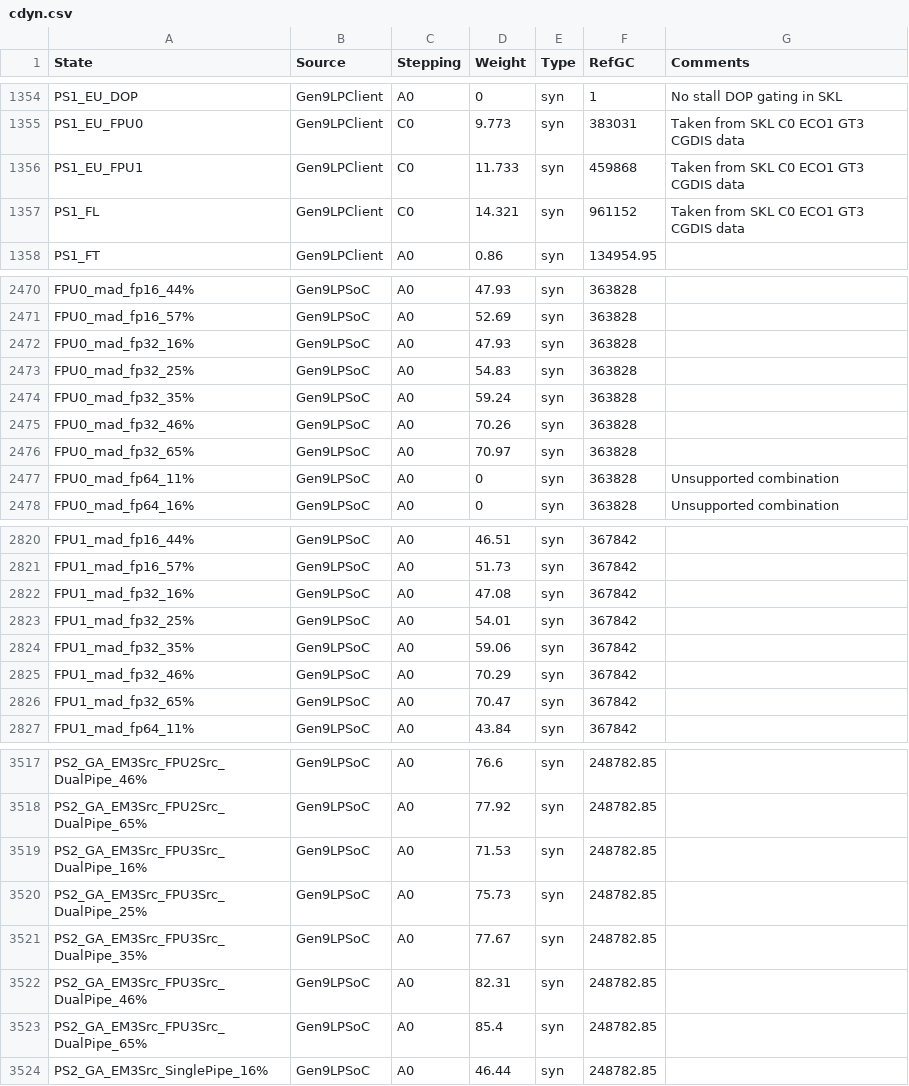
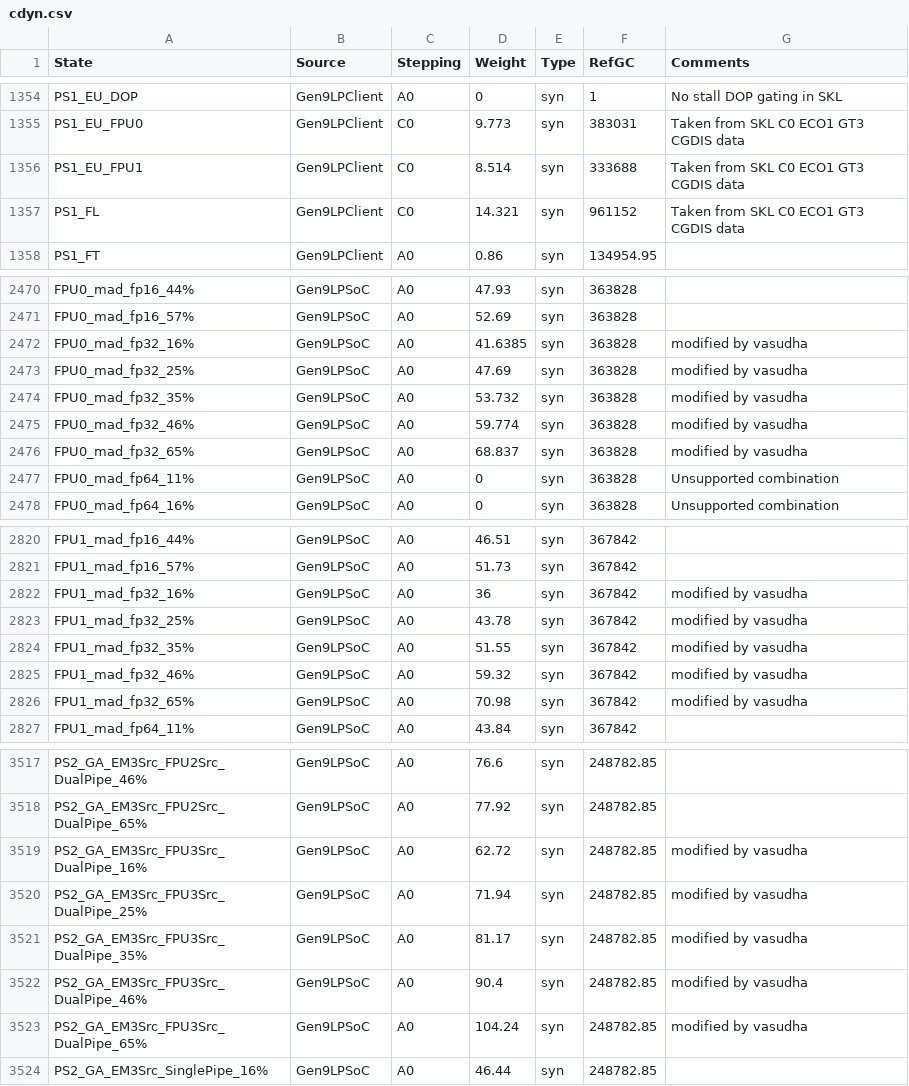
Before and after one commit to tushgarg20/Alps-ci-cd, a CSV file: Inputs/cdyn.csv, drawn as a sheet; only a part is shown, gaps mark what is left out; the diff covers the shown part only.

Commit message:
Added the following changes:     1. Updated the SKL clock spine numbers based on GT2 simulations     2. Added the idle Cdyn weights for the new GAM units (GATR/GATRW) .

```diff
--- a/Inputs/cdyn.csv
+++ b/Inputs/cdyn.csv
@@ -1355,3 +1355,3 @@ PS1_EU_DOP,Gen9LPClient,A0,0,syn,1,No stall DOP gating in SKL
 PS1_EU_FPU0,Gen9LPClient,C0,9.773,syn,383031,Taken from SKL C0 ECO1 GT3 CGDIS data
-PS1_EU_FPU1,Gen9LPClient,C0,11.733,syn,459868,Taken from SKL C0 ECO1 GT3 CGDIS data
+PS1_EU_FPU1,Gen9LPClient,C0,8.514,syn,333688,Taken from SKL C0 ECO1 GT3 CGDIS data
 PS1_FL,Gen9LPClient,C0,14.321,syn,961152,Taken from SKL C0 ECO1 GT3 CGDIS data
@@ -2471,7 +2471,7 @@ FPU0_mad_fp16_44%,Gen9LPSoC,A0,47.93,syn,363828,
 FPU0_mad_fp16_57%,Gen9LPSoC,A0,52.69,syn,363828,
-FPU0_mad_fp32_16%,Gen9LPSoC,A0,47.93,syn,363828,
-FPU0_mad_fp32_25%,Gen9LPSoC,A0,54.83,syn,363828,
-FPU0_mad_fp32_35%,Gen9LPSoC,A0,59.24,syn,363828,
-FPU0_mad_fp32_46%,Gen9LPSoC,A0,70.26,syn,363828,
-FPU0_mad_fp32_65%,Gen9LPSoC,A0,70.97,syn,363828,
+FPU0_mad_fp32_16%,Gen9LPSoC,A0,41.6385,syn,363828,modified by vasudha
+FPU0_mad_fp32_25%,Gen9LPSoC,A0,47.69,syn,363828,modified by vasudha
+FPU0_mad_fp32_35%,Gen9LPSoC,A0,53.732,syn,363828,modified by vasudha
+FPU0_mad_fp32_46%,Gen9LPSoC,A0,59.774,syn,363828,modified by vasudha
+FPU0_mad_fp32_65%,Gen9LPSoC,A0,68.837,syn,363828,modified by vasudha
 FPU0_mad_fp64_11%,Gen9LPSoC,A0,0,syn,363828,Unsupported combination
@@ -2821,7 +2821,7 @@ FPU1_mad_fp16_44%,Gen9LPSoC,A0,46.51,syn,367842,
 FPU1_mad_fp16_57%,Gen9LPSoC,A0,51.73,syn,367842,
-FPU1_mad_fp32_16%,Gen9LPSoC,A0,47.08,syn,367842,
-FPU1_mad_fp32_25%,Gen9LPSoC,A0,54.01,syn,367842,
-FPU1_mad_fp32_35%,Gen9LPSoC,A0,59.06,syn,367842,
-FPU1_mad_fp32_46%,Gen9LPSoC,A0,70.29,syn,367842,
-FPU1_mad_fp32_65%,Gen9LPSoC,A0,70.47,syn,367842,
+FPU1_mad_fp32_16%,Gen9LPSoC,A0,36,syn,367842,modified by vasudha
+FPU1_mad_fp32_25%,Gen9LPSoC,A0,43.78,syn,367842,modified by vasudha
+FPU1_mad_fp32_35%,Gen9LPSoC,A0,51.55,syn,367842,modified by vasudha
+FPU1_mad_fp32_46%,Gen9LPSoC,A0,59.32,syn,367842,modified by vasudha
+FPU1_mad_fp32_65%,Gen9LPSoC,A0,70.98,syn,367842,modified by vasudha
 FPU1_mad_fp64_11%,Gen9LPSoC,A0,43.84,syn,367842,
@@ -3518,7 +3518,7 @@ PS2_GA_EM3Src_FPU2Src_DualPipe_46%,Gen9LPSoC,A0,76.6,syn,248782.85,
 PS2_GA_EM3Src_FPU2Src_DualPipe_65%,Gen9LPSoC,A0,77.92,syn,248782.85,
-PS2_GA_EM3Src_FPU3Src_DualPipe_16%,Gen9LPSoC,A0,71.53,syn,248782.85,
-PS2_GA_EM3Src_FPU3Src_DualPipe_25%,Gen9LPSoC,A0,75.73,syn,248782.85,
-PS2_GA_EM3Src_FPU3Src_DualPipe_35%,Gen9LPSoC,A0,77.67,syn,248782.85,
-PS2_GA_EM3Src_FPU3Src_DualPipe_46%,Gen9LPSoC,A0,82.31,syn,248782.85,
-PS2_GA_EM3Src_FPU3Src_DualPipe_65%,Gen9LPSoC,A0,85.4,syn,248782.85,
+PS2_GA_EM3Src_FPU3Src_DualPipe_16%,Gen9LPSoC,A0,62.72,syn,248782.85,modified by vasudha
+PS2_GA_EM3Src_FPU3Src_DualPipe_25%,Gen9LPSoC,A0,71.94,syn,248782.85,modified by vasudha
+PS2_GA_EM3Src_FPU3Src_DualPipe_35%,Gen9LPSoC,A0,81.17,syn,248782.85,modified by vasudha
+PS2_GA_EM3Src_FPU3Src_DualPipe_46%,Gen9LPSoC,A0,90.4,syn,248782.85,modified by vasudha
+PS2_GA_EM3Src_FPU3Src_DualPipe_65%,Gen9LPSoC,A0,104.24,syn,248782.85,modified by vasudha
 PS2_GA_EM3Src_SinglePipe_16%,Gen9LPSoC,A0,46.44,syn,248782.85,
```
Also changed, not shown: 41 edited cells elsewhere in this file.
